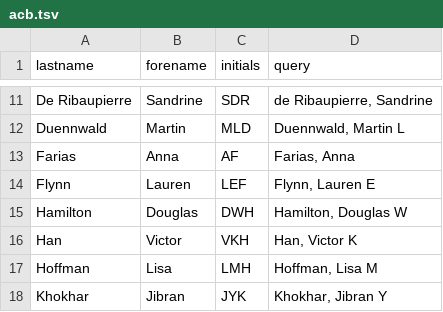
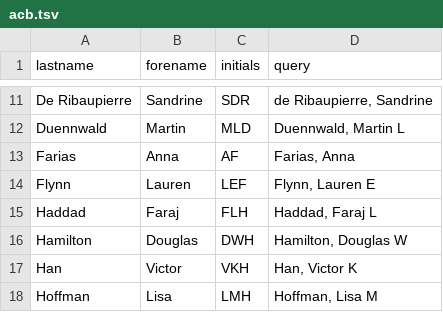
Before and after one commit to PoonLab/tragula, a TSV file: data/acb.tsv, drawn as a sheet; only a part is shown, gaps mark what is left out; the shorter side is filled out with more unchanged rows.

Commit message:
Moved one person to ACB despite being listed in another dept they list ACB as their affil

```diff
--- a/data/acb.tsv
+++ b/data/acb.tsv
@@ -14,2 +14,3 @@ Farias	Anna	AF	Farias, Anna
 Flynn	Lauren	LEF	Flynn, Lauren E
+Haddad	Faraj	FLH	Haddad, Faraj L
 Hamilton	Douglas	DWH	Hamilton, Douglas W
```
